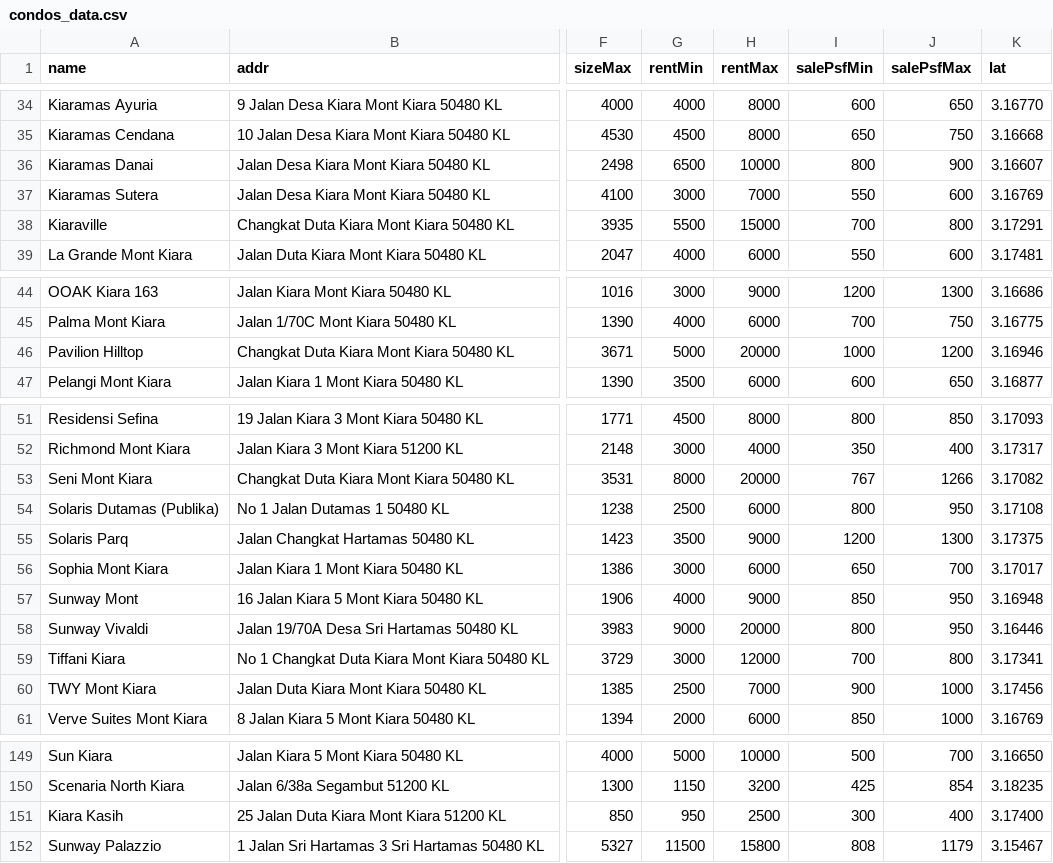
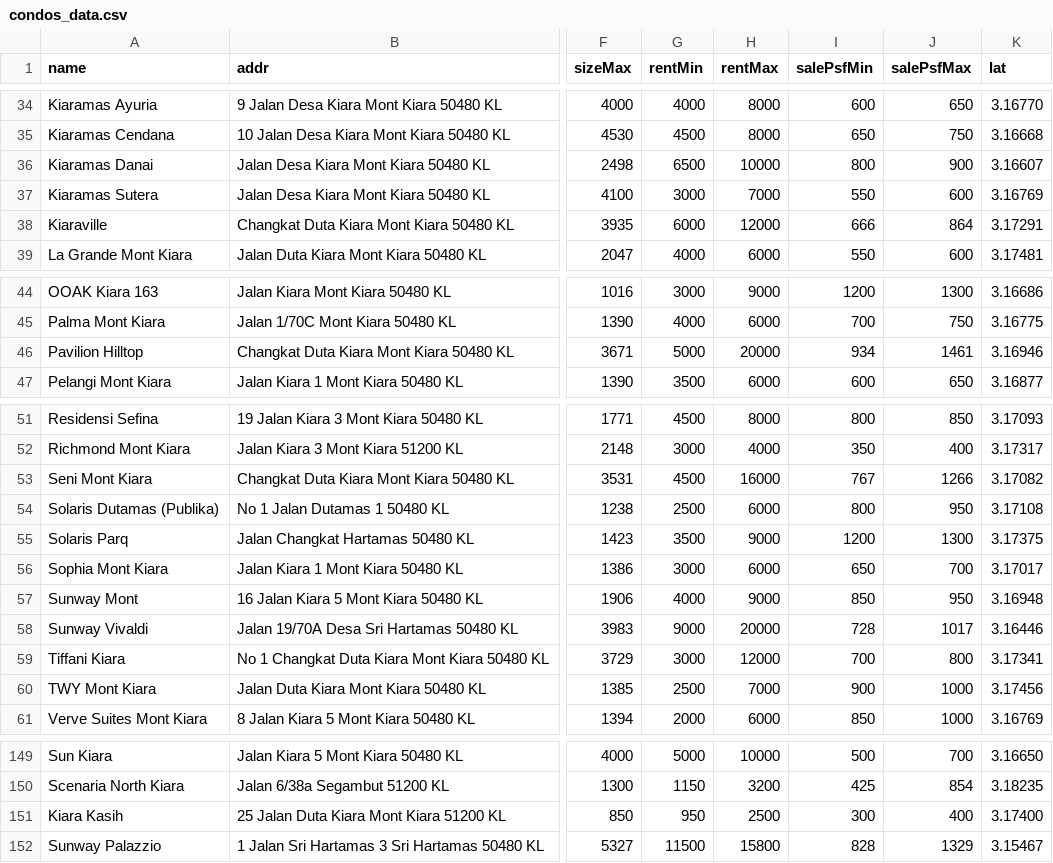
Before and after one commit to takemoritoshihiko-png/mont-kiara-dashboard, a CSV file: condos_data.csv, drawn as a sheet; only a part is shown, gaps mark what is left out; the diff covers the shown part only; the diff names each change by its address in the sheet, - before the commit and + after, or states it on an @@ line.

```diff
--- a/condos_data.csv
+++ b/condos_data.csv
-G38 (rentMin): 5500
+G38 (rentMin): 6000
-H38 (rentMax): 15000
+H38 (rentMax): 12000
-I38 (salePsfMin): 700
+I38 (salePsfMin): 666
-J38 (salePsfMax): 800
+J38 (salePsfMax): 864
-I46 (salePsfMin): 1000
+I46 (salePsfMin): 934
-J46 (salePsfMax): 1200
+J46 (salePsfMax): 1461
-G53 (rentMin): 8000
+G53 (rentMin): 4500
-H53 (rentMax): 20000
+H53 (rentMax): 16000
-I58 (salePsfMin): 800
+I58 (salePsfMin): 728
-J58 (salePsfMax): 950
+J58 (salePsfMax): 1017
-I152 (salePsfMin): 808
+I152 (salePsfMin): 828
-J152 (salePsfMax): 1179
+J152 (salePsfMax): 1329
```
Also changed, not shown: 31 edited cells elsewhere in this file.
